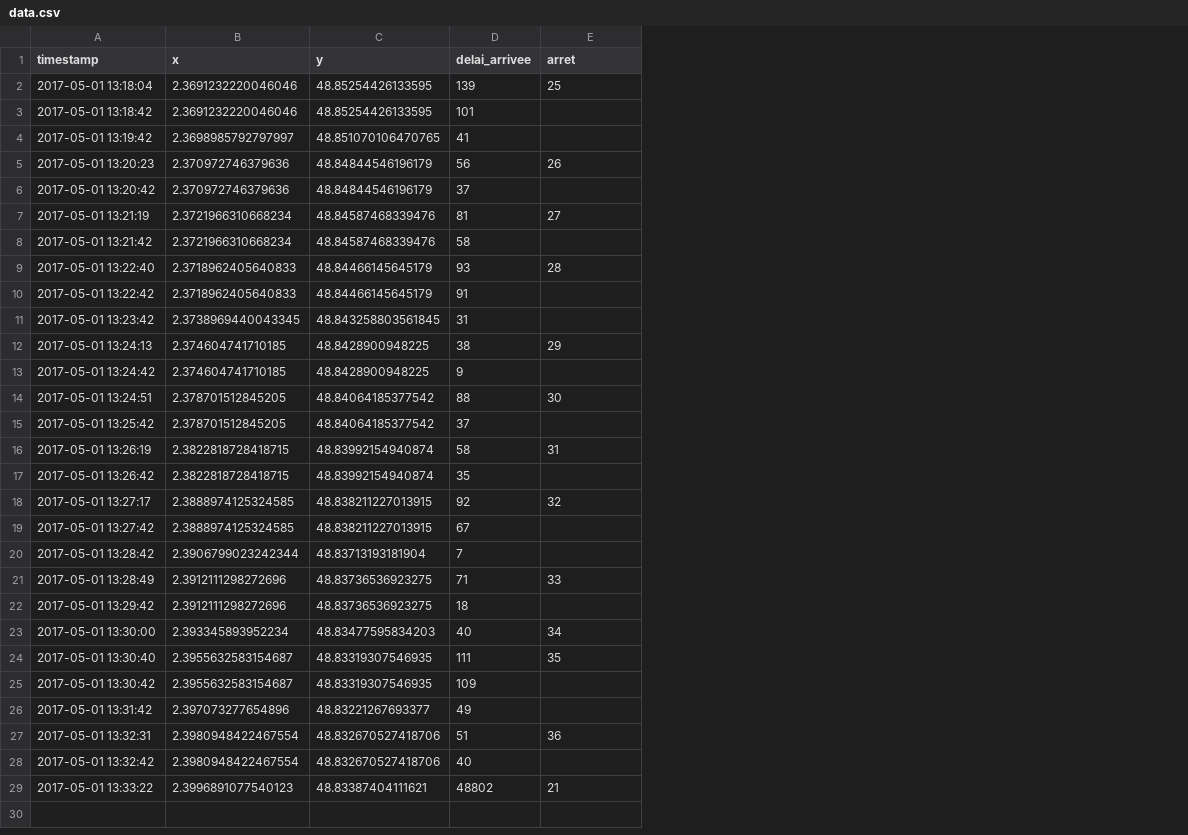
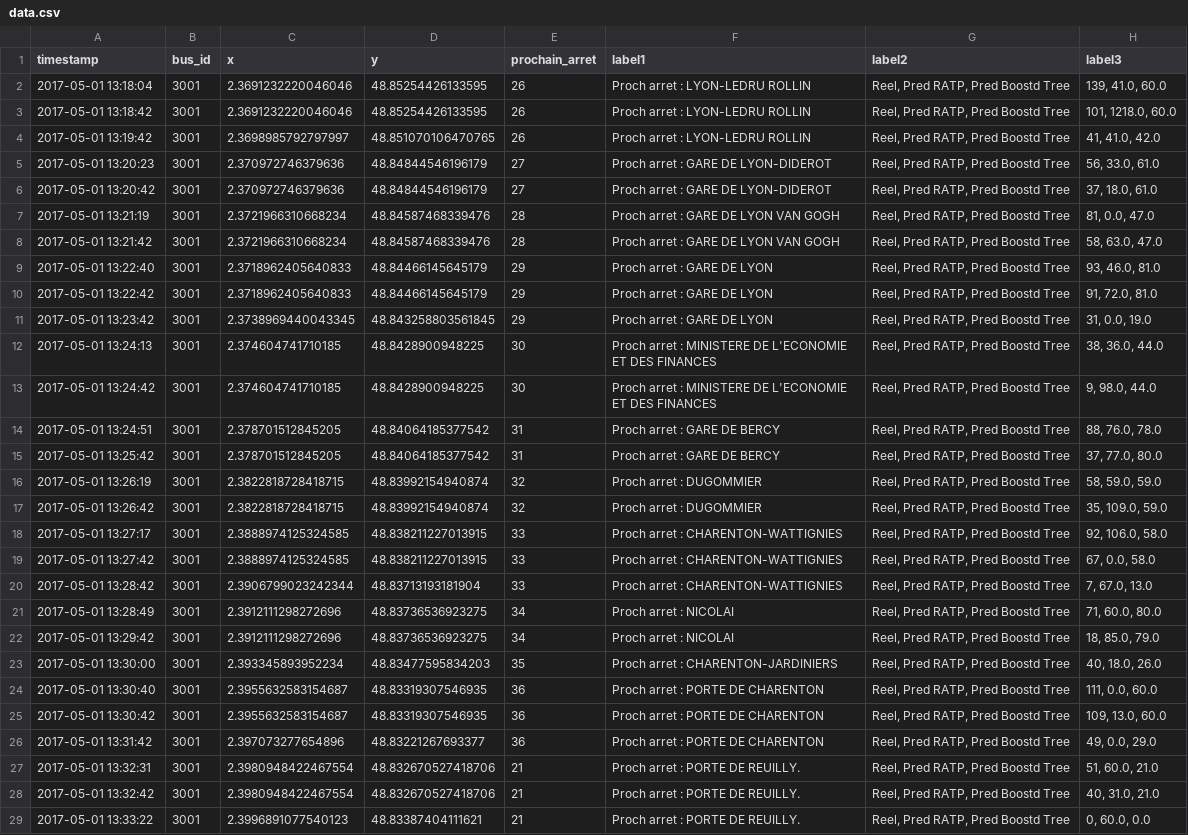
Before and after one commit to willibill/bus, a CSV file: data/data.csv, drawn as a sheet; removed rows and columns are numbered as before the commit, all else as after; the diff names each change by its address in the sheet, - before the commit and + after, or states it on an @@ line.

Commit message:
Update data.csv

```diff
--- a/data/data.csv
+++ b/data/data.csv
+column B (bus_id), rows 2-29: all 3001
-column D (delai_arrivee), rows 2-29: 139 | 101 | 41 | 56 | 37 | 81 | 58 | 93 | 91 | 31 | 38 | 9 | 88 | 37 | 58 | 35 | 92 | 67 | 7 | 71 | 18 | 40 | 111 | 109 | 49 | 51 | 40 | 48802
+column F (label1), rows 2-29: Proch arret : LYON-LEDRU ROLLIN | Proch arret : LYON-LEDRU ROLLIN | Proch arret : LYON-LEDRU ROLLIN | Proch arret : GARE DE LYON-DIDEROT | Proch arret : GARE DE LYON-DIDEROT | Proch arret : GARE DE LYON VAN GOGH | Proch arret : GARE DE LYON VAN GOGH | Proch arret : GARE DE LYON | Proch arret : GARE DE LYON | Proch arret : GARE DE LYON | Proch arret : MINISTERE DE L'ECONOMIE ET DES FINANCES | Proch arret : MINISTERE DE L'ECONOMIE ET DES FINANCES | Proch arret : GARE DE BERCY | Proch arret : GARE DE BERCY | Proch arret : DUGOMMIER | Proch arret : DUGOMMIER | Proch arret : CHARENTON-WATTIGNIES | Proch arret : CHARENTON-WATTIGNIES | Proch arret : CHARENTON-WATTIGNIES | Proch arret : NICOLAI | Proch arret : NICOLAI | Proch arret : CHARENTON-JARDINIERS | Proch arret : PORTE DE CHARENTON | Proch arret : PORTE DE CHARENTON | Proch arret : PORTE DE CHARENTON | Proch arret : PORTE DE REUILLY. | Proch arret : PORTE DE REUILLY. | Proch arret : PORTE DE REUILLY.
+column G (label2), rows 2-29: all Reel, Pred RATP, Pred Boostd Tree
+column H (label3), rows 2-29: 139, 41.0, 60.0 | 101, 1218.0, 60.0 | 41, 41.0, 42.0 | 56, 33.0, 61.0 | 37, 18.0, 61.0 | 81, 0.0, 47.0 | 58, 63.0, 47.0 | 93, 46.0, 81.0 | 91, 72.0, 81.0 | 31, 0.0, 19.0 | 38, 36.0, 44.0 | 9, 98.0, 44.0 | 88, 76.0, 78.0 | 37, 77.0, 80.0 | 58, 59.0, 59.0 | 35, 109.0, 59.0 | 92, 106.0, 58.0 | 67, 0.0, 58.0 | 7, 67.0, 13.0 | 71, 60.0, 80.0 | 18, 85.0, 79.0 | 40, 18.0, 26.0 | 111, 0.0, 60.0 | 109, 13.0, 60.0 | 49, 0.0, 29.0 | 51, 60.0, 21.0 | 40, 31.0, 21.0 | 0, 60.0, 0.0
-E1: arret
+E1: prochain_arret
-E2 (prochain_arret): 25
+E2 (prochain_arret): 26
-E3:E4 (prochain_arret): (empty)
+E3:E4 (prochain_arret): 26
-E5 (prochain_arret): 26
+E5 (prochain_arret): 27
-E6 (prochain_arret): (empty)
+E6 (prochain_arret): 27
-E7 (prochain_arret): 27
+E7 (prochain_arret): 28
-E8 (prochain_arret): (empty)
+E8 (prochain_arret): 28
-E9 (prochain_arret): 28
+E9 (prochain_arret): 29
-E10:E11 (prochain_arret): (empty)
+E10:E11 (prochain_arret): 29
-E12 (prochain_arret): 29
+E12 (prochain_arret): 30
-E13 (prochain_arret): (empty)
+E13 (prochain_arret): 30
-E14 (prochain_arret): 30
+E14 (prochain_arret): 31
-E15 (prochain_arret): (empty)
+E15 (prochain_arret): 31
-E16 (prochain_arret): 31
+E16 (prochain_arret): 32
-E17 (prochain_arret): (empty)
+E17 (prochain_arret): 32
-E18 (prochain_arret): 32
+E18 (prochain_arret): 33
-E19:E20 (prochain_arret): (empty)
+E19:E20 (prochain_arret): 33
-E21 (prochain_arret): 33
+E21 (prochain_arret): 34
-E22 (prochain_arret): (empty)
+E22 (prochain_arret): 34
-E23 (prochain_arret): 34
+E23 (prochain_arret): 35
-E24 (prochain_arret): 35
+E24 (prochain_arret): 36
-E25:E26 (prochain_arret): (empty)
+E25:E26 (prochain_arret): 36
-E27 (prochain_arret): 36
+E27 (prochain_arret): 21
-E28 (prochain_arret): (empty)
+E28 (prochain_arret): 21
```
